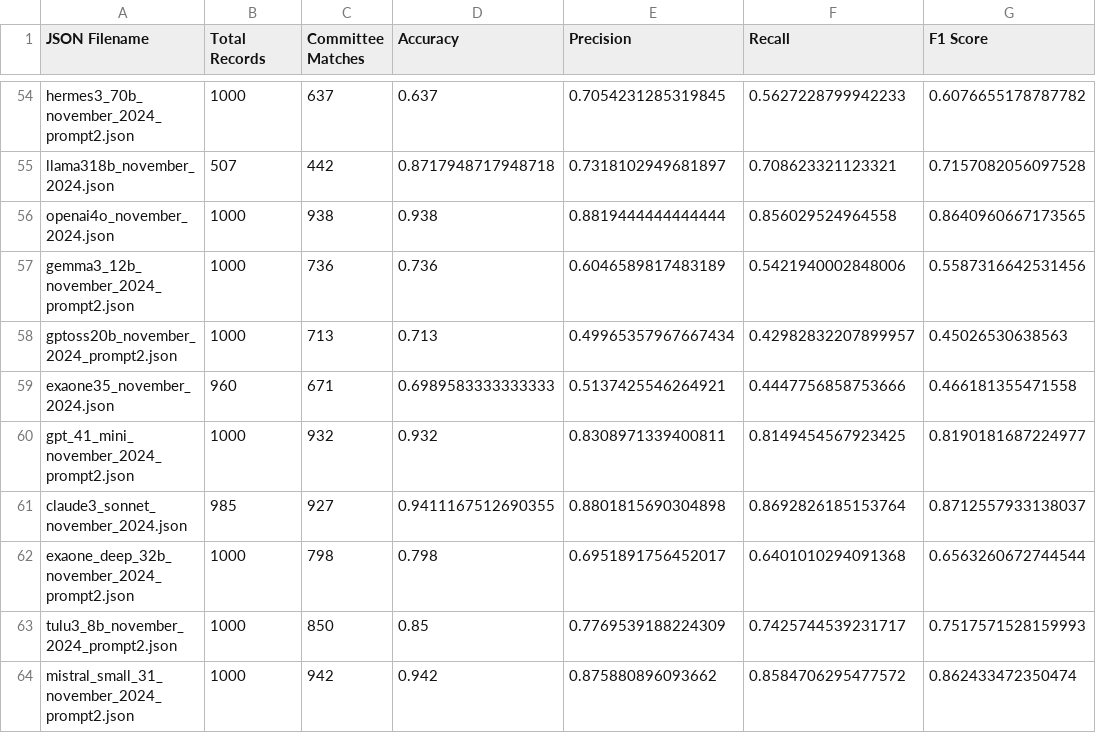
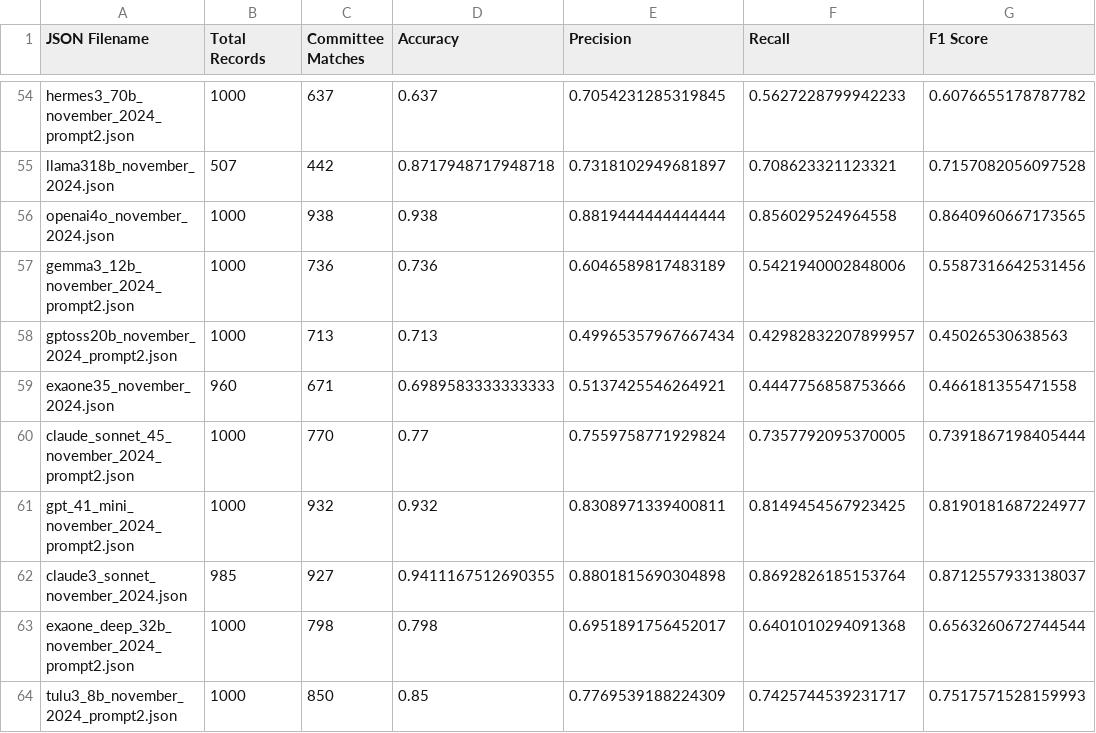
Before and after one commit to dwillis/LLM-Extraction-Challenge, a CSV file: fundraising-emails/evals/model_performance_summary.csv, drawn as a sheet; only a part is shown, gaps mark what is left out; the shorter side is filled out with more unchanged rows.

```diff
--- a/fundraising-emails/evals/model_performance_summary.csv
+++ b/fundraising-emails/evals/model_performance_summary.csv
@@ -59,2 +59,3 @@ gptoss20b_november_2024_prompt2.json,1000,713,0.713,0.49965357967667434,0.429828
 exaone35_november_2024.json,960,671,0.6989583333333333,0.5137425546264921,0.4447756858753666,0.466181355471558
+claude_sonnet_45_november_2024_prompt2.json,1000,770,0.77,0.7559758771929824,0.7357792095370005,0.7391867198405444
 gpt_41_mini_november_2024_prompt2.json,1000,932,0.932,0.8308971339400811,0.8149454567923425,0.8190181687224977
```
Also changed, not shown: fundraising-emails/summary_all_json.csv, 3 other files.
